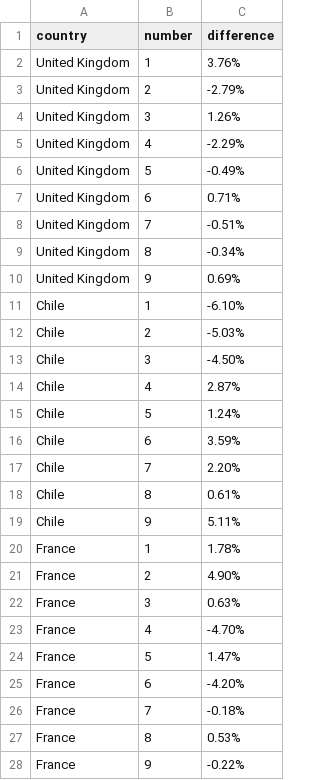
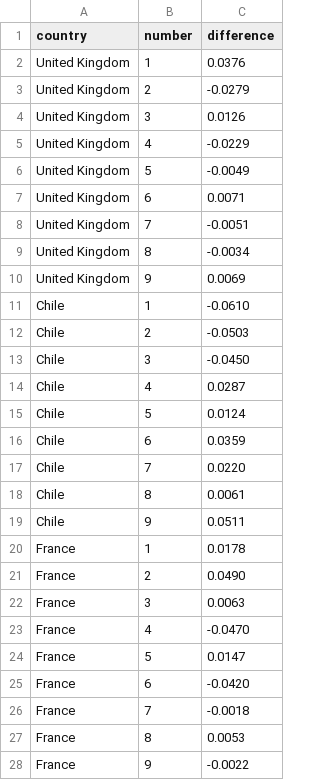
Before and after one commit to KobeSagami/CSCI-426-Covid19-Benford-Law, a CSV file: percent_difference_top.csv, drawn as a sheet; only a part is shown; the diff covers the shown part only.

Commit message:
Percent differences for top 5 matches, removed percentage signs

```diff
--- a/percent_difference_top.csv
+++ b/percent_difference_top.csv
@@ -1,28 +1,28 @@
 country,number,difference
-United Kingdom,1,3.76%
-United Kingdom,2,-2.79%
-United Kingdom,3,1.26%
-United Kingdom,4,-2.29%
-United Kingdom,5,-0.49%
-United Kingdom,6,0.71%
-United Kingdom,7,-0.51%
-United Kingdom,8,-0.34%
-United Kingdom,9,0.69%
-Chile,1,-6.10%
-Chile,2,-5.03%
-Chile,3,-4.50%
-Chile,4,2.87%
-Chile,5,1.24%
-Chile,6,3.59%
-Chile,7,2.20%
-Chile,8,0.61%
-Chile,9,5.11%
-France,1,1.78%
-France,2,4.90%
-France,3,0.63%
-France,4,-4.70%
-France,5,1.47%
-France,6,-4.20%
-France,7,-0.18%
-France,8,0.53%
-France,9,-0.22%
+United Kingdom,1,0.0376
+United Kingdom,2,-0.0279
+United Kingdom,3,0.0126
+United Kingdom,4,-0.0229
+United Kingdom,5,-0.0049
+United Kingdom,6,0.0071
+United Kingdom,7,-0.0051
+United Kingdom,8,-0.0034
+United Kingdom,9,0.0069
+Chile,1,-0.0610
+Chile,2,-0.0503
+Chile,3,-0.0450
+Chile,4,0.0287
+Chile,5,0.0124
+Chile,6,0.0359
+Chile,7,0.0220
+Chile,8,0.0061
+Chile,9,0.0511
+France,1,0.0178
+France,2,0.0490
+France,3,0.0063
+France,4,-0.0470
+France,5,0.0147
+France,6,-0.0420
+France,7,-0.0018
+France,8,0.0053
+France,9,-0.0022
```
Also changed, not shown: 18 edited cells elsewhere in this file.
